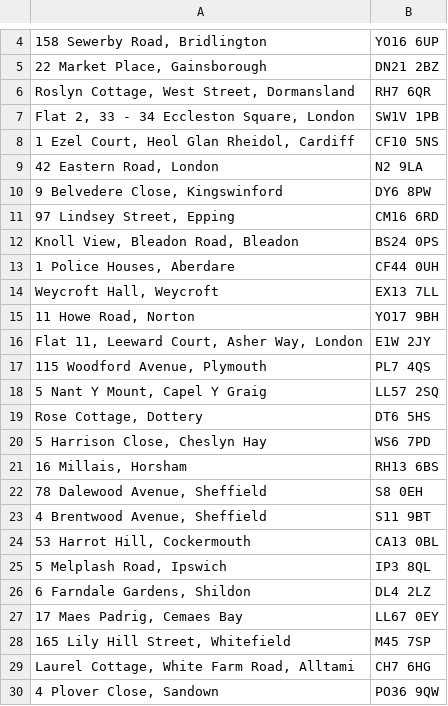
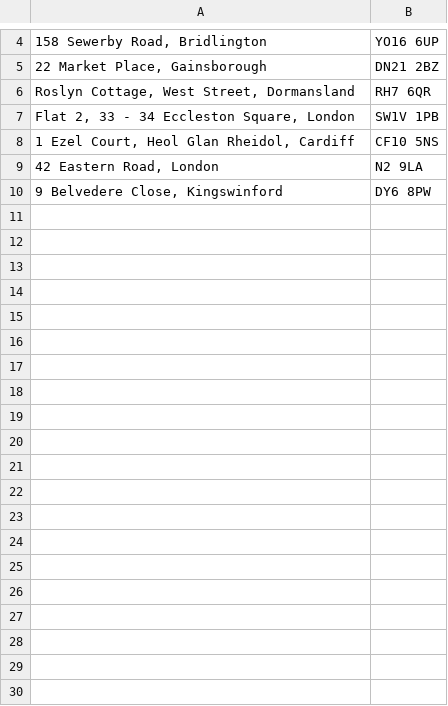
Before and after one commit to paulocaldeiraa/Streamlit_Address_Normalizer, a CSV file: st_address_sample.csv, drawn as a sheet; only a part is shown, gaps mark what is left out; the diff covers the shown part only; the diff names each change by its address in the sheet, - before the commit and + after, or states it on an @@ line.

```diff
--- a/st_address_sample.csv
+++ b/st_address_sample.csv
-row 11: 97 Lindsey Street, Epping | CM16 6RD
-row 12: Knoll View, Bleadon Road, Bleadon | BS24 0PS
-row 13: 1 Police Houses, Aberdare | CF44 0UH
-row 14: Weycroft Hall, Weycroft | EX13 7LL
-row 15: 11 Howe Road, Norton | YO17 9BH
-row 16: Flat 11, Leeward Court, Asher Way, London | E1W 2JY
-row 17: 115 Woodford Avenue, Plymouth | PL7 4QS
-row 18: 5 Nant Y Mount, Capel Y Graig | LL57 2SQ
-row 19: Rose Cottage, Dottery | DT6 5HS
-row 20: 5 Harrison Close, Cheslyn Hay | WS6 7PD
-row 21: 16 Millais, Horsham | RH13 6BS
-row 22: 78 Dalewood Avenue, Sheffield | S8 0EH
-row 23: 4 Brentwood Avenue, Sheffield | S11 9BT
-row 24: 53 Harrot Hill, Cockermouth | CA13 0BL
-row 25: 5 Melplash Road, Ipswich | IP3 8QL
-row 26: 6 Farndale Gardens, Shildon | DL4 2LZ
-row 27: 17 Maes Padrig, Cemaes Bay | LL67 0EY
-row 28: 165 Lily Hill Street, Whitefield | M45 7SP
-row 29: Laurel Cottage, White Farm Road, Alltami | CH7 6HG
-row 30: 4 Plover Close, Sandown | PO36 9QW
```
Also changed, not shown: 20 removed rows elsewhere in this file, 2 other files.
